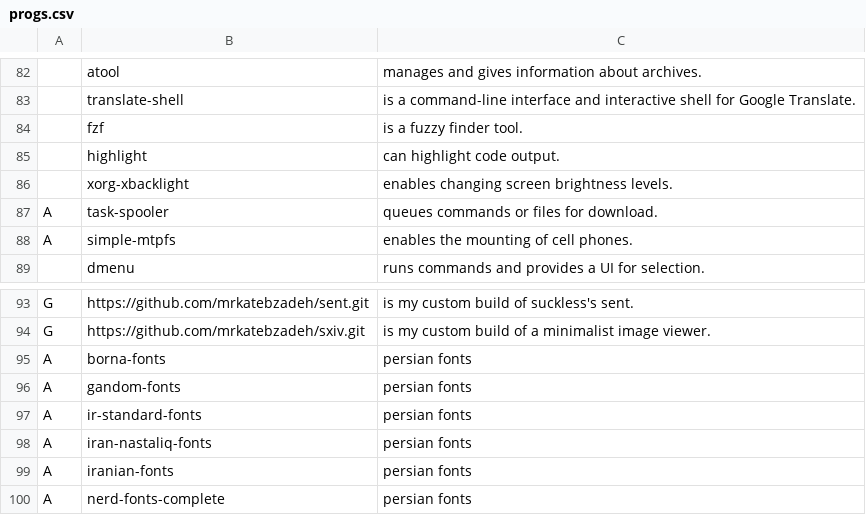
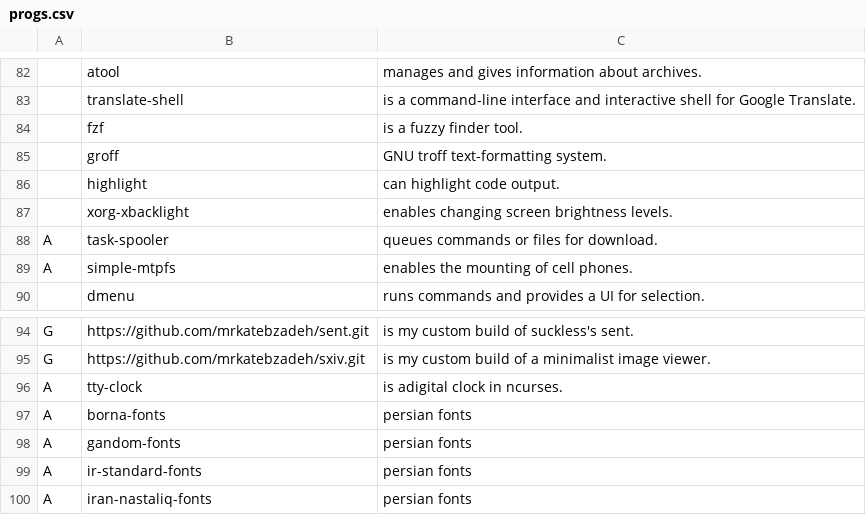
Before and after one commit to mrkatebzadeh/Siarch, a CSV file: progs.csv, drawn as a sheet; only a part is shown, gaps mark what is left out; the shorter side is filled out with more unchanged rows; the diff names each change by its address in the sheet, - before the commit and + after, or states it on an @@ line.

Commit message:
Added clock and groff

```diff
--- a/progs.csv
+++ b/progs.csv
+row 85:  | groff | GNU troff text-formatting system.
+row 96: A | tty-clock | is adigital clock in ncurses.
```
